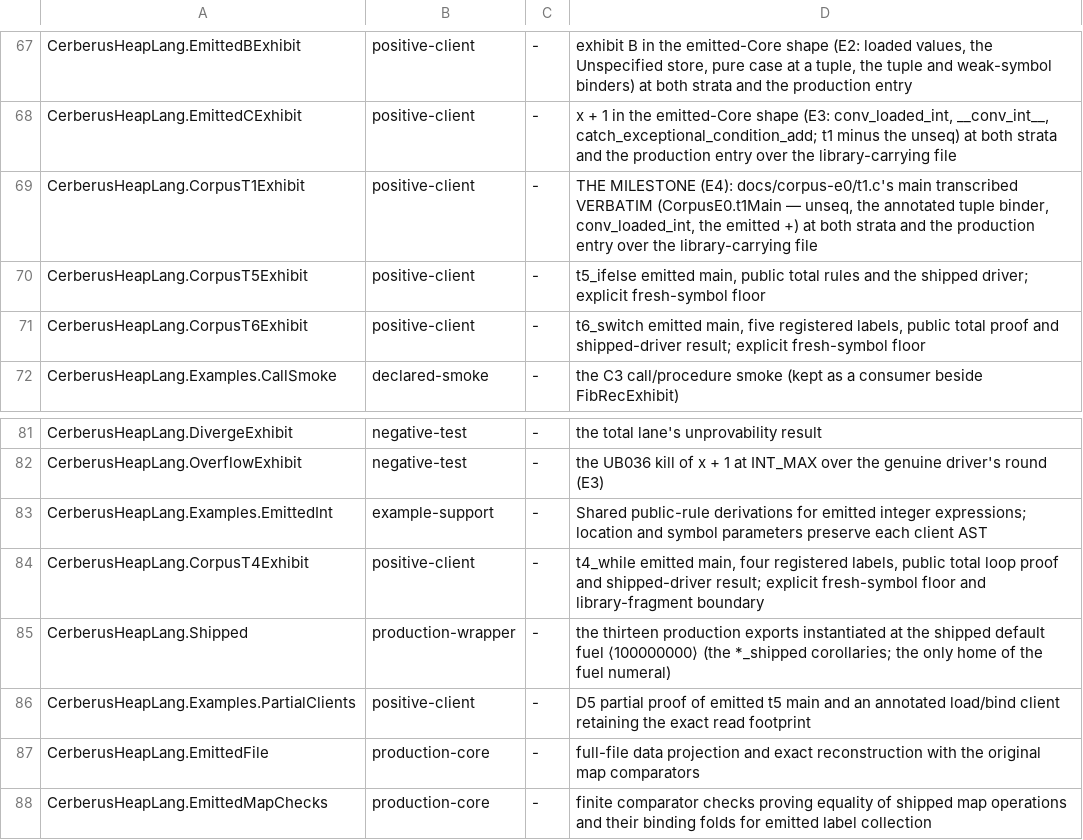
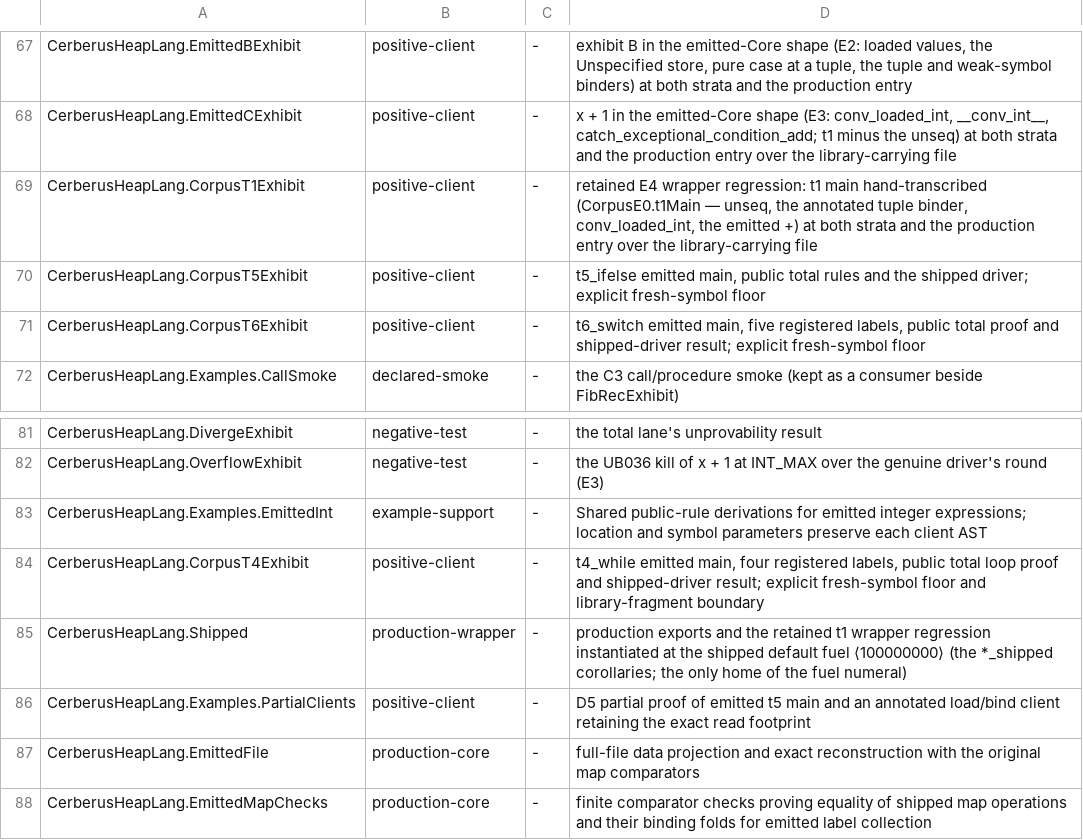
Before and after one commit to OathTech/refined-cerberus, a TSV file: cerberus-heaplang/scripts/module_classes.tsv, drawn as a sheet; only a part is shown, gaps mark what is left out.

```diff
--- a/cerberus-heaplang/scripts/module_classes.tsv
+++ b/cerberus-heaplang/scripts/module_classes.tsv
@@ -68,3 +68,3 @@ CerberusHeapLang.EmittedBExhibit	positive-client	-	exhibit B in the emitted-Core
 CerberusHeapLang.EmittedCExhibit	positive-client	-	x + 1 in the emitted-Core shape (E3: conv_loaded_int, __conv_int__, catch_exceptional_condition_add; t1 minus the unseq) at both strata and the production entry over the library-carrying file
-CerberusHeapLang.CorpusT1Exhibit	positive-client	-	THE MILESTONE (E4): docs/corpus-e0/t1.c's main transcribed VERBATIM (CorpusE0.t1Main — unseq, the annotated tuple binder, conv_loaded_int, the emitted +) at both strata and the production entry over the library-carrying file
+CerberusHeapLang.CorpusT1Exhibit	positive-client	-	retained E4 wrapper regression: t1 main hand-transcribed (CorpusE0.t1Main — unseq, the annotated tuple binder, conv_loaded_int, the emitted +) at both strata and the production entry over the library-carrying file
 CerberusHeapLang.CorpusT5Exhibit	positive-client	-	t5_ifelse emitted main, public total rules and the shipped driver; explicit fresh-symbol floor
@@ -84,3 +84,3 @@ CerberusHeapLang.Examples.EmittedInt	example-support	-	Shared public-rule deriva
 CerberusHeapLang.CorpusT4Exhibit	positive-client	-	t4_while emitted main, four registered labels, public total loop proof and shipped-driver result; explicit fresh-symbol floor and library-fragment boundary
-CerberusHeapLang.Shipped	production-wrapper	-	the thirteen production exports instantiated at the shipped default fuel ⟨100000000⟩ (the *_shipped corollaries; the only home of the fuel numeral)
+CerberusHeapLang.Shipped	production-wrapper	-	production exports and the retained t1 wrapper regression instantiated at the shipped default fuel ⟨100000000⟩ (the *_shipped corollaries; the only home of the fuel numeral)
 CerberusHeapLang.Examples.PartialClients	positive-client	-	D5 partial proof of emitted t5 main and an annotated load/bind client retaining the exact read footprint
```
Also changed, not shown: 15 other files.
